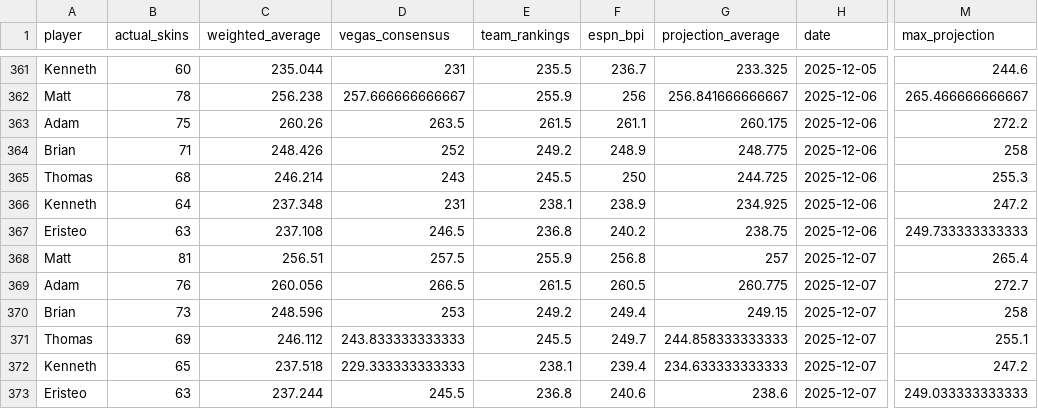
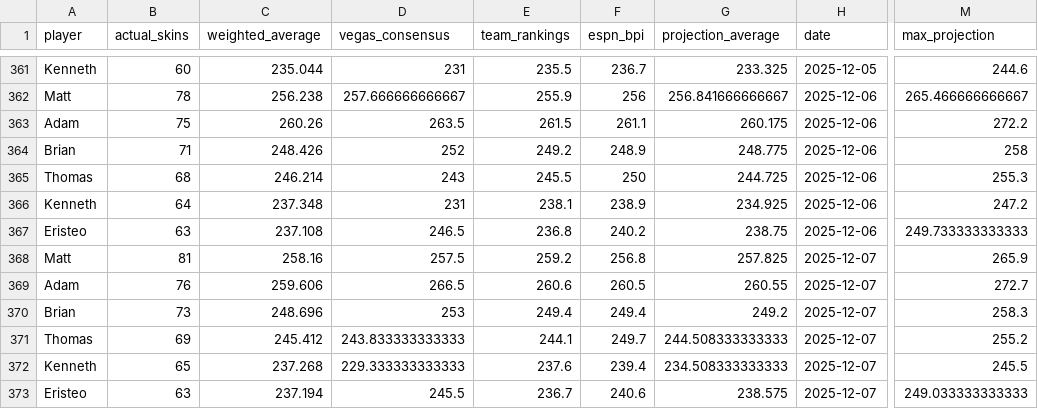
Before and after one commit to ejperez2/skins-standings, a CSV file: standings_history.csv, drawn as a sheet; only a part is shown, gaps mark what is left out; the diff names each change by its address in the sheet, - before the commit and + after, or states it on an @@ line.

```diff
--- a/standings_history.csv
+++ b/standings_history.csv
-C368 (weighted_average): 256.51
+C368 (weighted_average): 258.16
-E368 (team_rankings): 255.9
+E368 (team_rankings): 259.2
-G368 (projection_average): 257
+G368 (projection_average): 257.825
-M368 (max_projection): 265.4
+M368 (max_projection): 265.9
-C369 (weighted_average): 260.056
+C369 (weighted_average): 259.606
-E369 (team_rankings): 261.5
+E369 (team_rankings): 260.6
-G369 (projection_average): 260.775
+G369 (projection_average): 260.55
-C370 (weighted_average): 248.596
+C370 (weighted_average): 248.696
-E370 (team_rankings): 249.2
+E370 (team_rankings): 249.4
-G370 (projection_average): 249.15
+G370 (projection_average): 249.2
-M370 (max_projection): 258
+M370 (max_projection): 258.3
-C371 (weighted_average): 246.112
+C371 (weighted_average): 245.412
-E371 (team_rankings): 245.5
+E371 (team_rankings): 244.1
-G371 (projection_average): 244.858333333333
+G371 (projection_average): 244.508333333333
-M371 (max_projection): 255.1
+M371 (max_projection): 255.2
-C372 (weighted_average): 237.518
+C372 (weighted_average): 237.268
-E372 (team_rankings): 238.1
+E372 (team_rankings): 237.6
-G372 (projection_average): 234.633333333333
+G372 (projection_average): 234.508333333333
-M372 (max_projection): 247.2
+M372 (max_projection): 245.5
-C373 (weighted_average): 237.244
+C373 (weighted_average): 237.194
-E373 (team_rankings): 236.8
+E373 (team_rankings): 236.7
-G373 (projection_average): 238.6
+G373 (projection_average): 238.575
```
Also changed, not shown: 1 other file.
